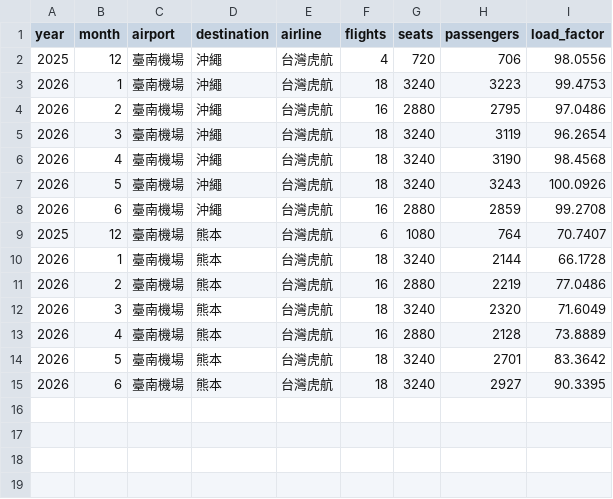
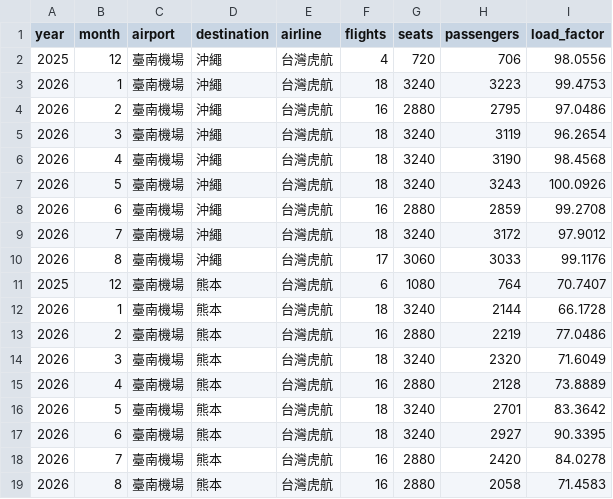
Before and after one commit to tokpmpm/flightdata2, a CSV file: data/flight_data_airport-tnn.csv, drawn as a sheet.

```diff
--- a/data/flight_data_airport-tnn.csv
+++ b/data/flight_data_airport-tnn.csv
@@ -8,2 +8,4 @@ year,month,airport,destination,airline,flights,seats,passengers,load_factor
 2026,6,"臺南機場","沖繩","台灣虎航",16,2880,2859,99.2708
+2026,7,"臺南機場","沖繩","台灣虎航",18,3240,3172,97.9012
+2026,8,"臺南機場","沖繩","台灣虎航",17,3060,3033,99.1176
 2025,12,"臺南機場","熊本","台灣虎航",6,1080,764,70.7407
@@ -15 +17,3 @@ year,month,airport,destination,airline,flights,seats,passengers,load_factor
 2026,6,"臺南機場","熊本","台灣虎航",18,3240,2927,90.3395
+2026,7,"臺南機場","熊本","台灣虎航",16,2880,2420,84.0278
+2026,8,"臺南機場","熊本","台灣虎航",16,2880,2058,71.4583
```
Also changed, not shown: data/flight_data_airline-starlux.csv, data/flight_data_airport-rmq.csv, 20 other files.
